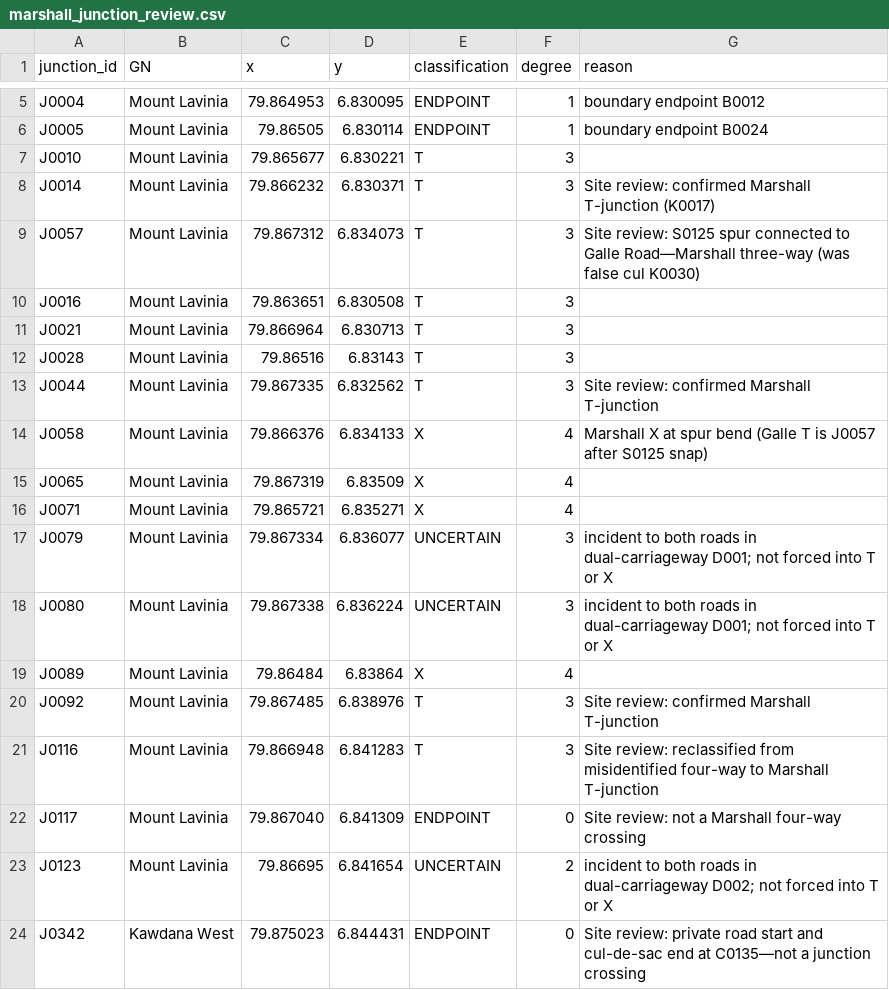
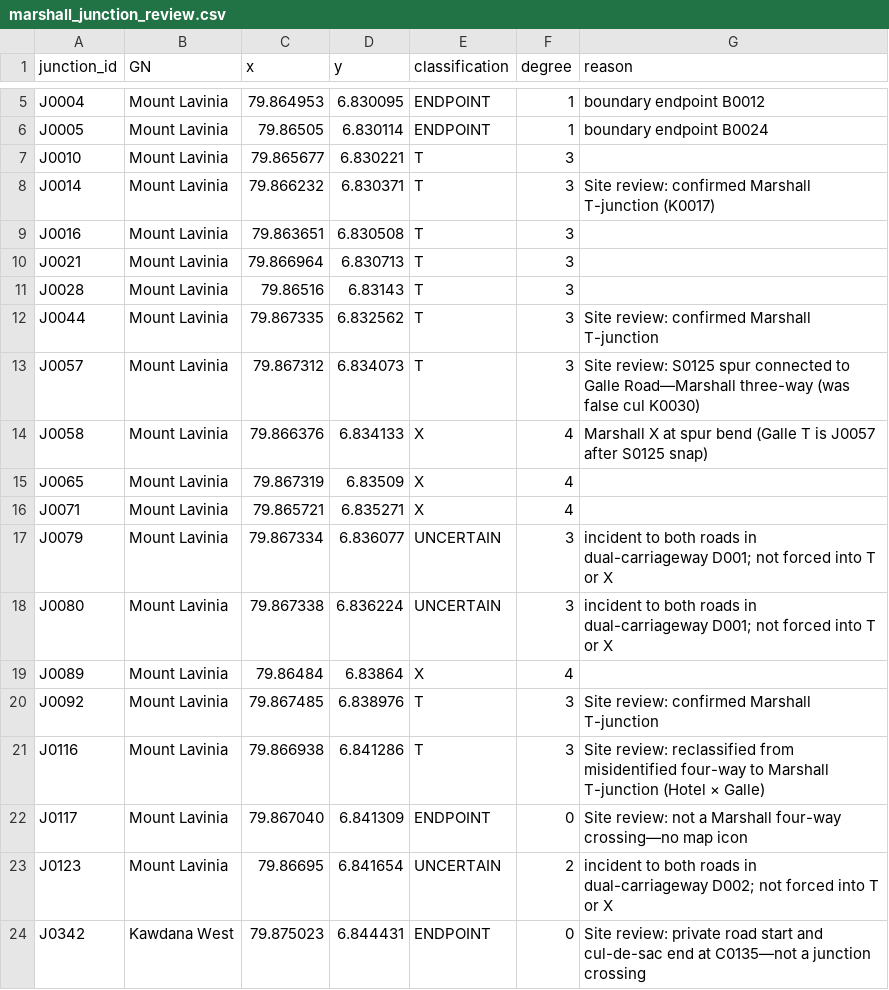
Before and after one commit to BronXTJ/mount-lavinia-dashboard, a CSV file: network_form/marshall_matrix/results/tables/marshall_junction_review.csv, drawn as a sheet; only a part is shown, gaps mark what is left out.

```diff
--- a/network_form/marshall_matrix/results/tables/marshall_junction_review.csv
+++ b/network_form/marshall_matrix/results/tables/marshall_junction_review.csv
@@ -8,3 +8,2 @@ J0010,Mount Lavinia,79.865677,6.830221,T,3,
 J0014,Mount Lavinia,79.866232,6.830371,T,3,Site review: confirmed Marshall T-junction (K0017)
-J0057,Mount Lavinia,79.867312,6.834073,T,3,Site review: S0125 spur connected to Galle Road—Marshall three-way (was false cul K0030)
 J0016,Mount Lavinia,79.863651,6.830508,T,3,
@@ -13,2 +12,3 @@ J0028,Mount Lavinia,79.86516,6.83143,T,3,
 J0044,Mount Lavinia,79.867335,6.832562,T,3,Site review: confirmed Marshall T-junction
+J0057,Mount Lavinia,79.867312,6.834073,T,3,Site review: S0125 spur connected to Galle Road—Marshall three-way (was false cul K0030)
 J0058,Mount Lavinia,79.866376,6.834133,X,4,Marshall X at spur bend (Galle T is J0057 after S0125 snap)
@@ -20,4 +20,4 @@ J0089,Mount Lavinia,79.86484,6.83864,X,4,
 J0092,Mount Lavinia,79.867485,6.838976,T,3,Site review: confirmed Marshall T-junction
-J0116,Mount Lavinia,79.866948,6.841283,T,3,Site review: reclassified from misidentified four-way to Marshall T-junction
-J0117,Mount Lavinia,79.867040,6.841309,ENDPOINT,0,Site review: not a Marshall four-way crossing
+J0116,Mount Lavinia,79.866938,6.841286,T,3,Site review: reclassified from misidentified four-way to Marshall T-junction (Hotel × Galle)
+J0117,Mount Lavinia,79.867040,6.841309,ENDPOINT,0,Site review: not a Marshall four-way crossing—no map icon
 J0123,Mount Lavinia,79.86695,6.841654,UNCERTAIN,2,incident to both roads in dual-carriageway D002; not forced into T or X
```
Also changed, not shown: network_form/marshall_matrix/results/tables/geometry_changes.csv, 13 other files.
